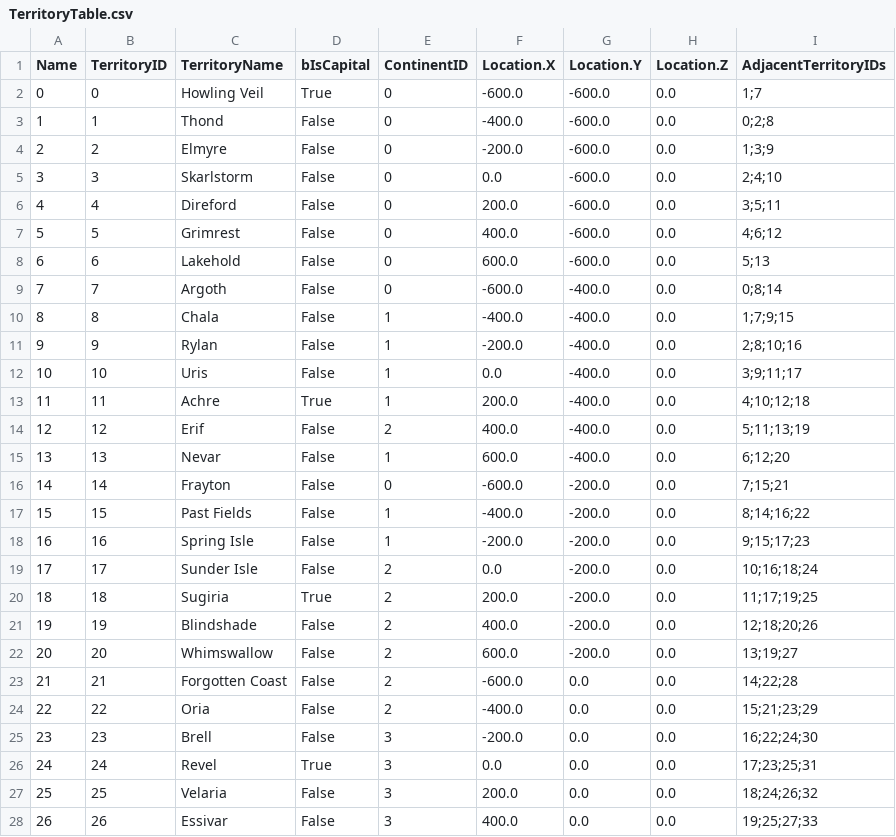
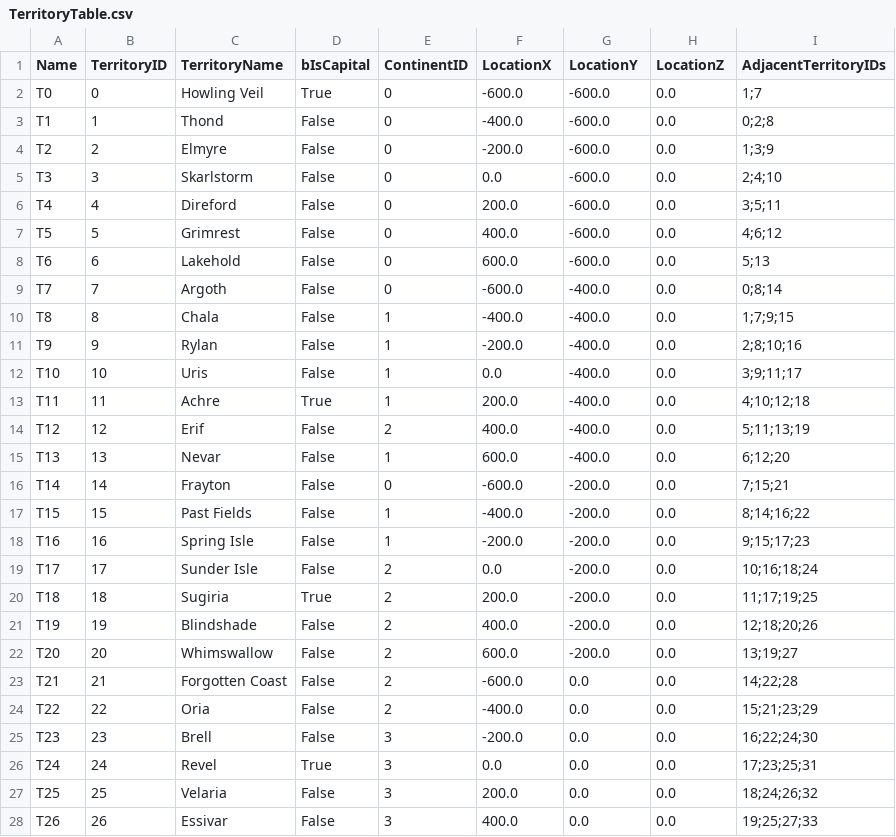
Before and after one commit to Matrocoles/Skald_TurnBasedStrategy_Code, a CSV file: Content/DataTables/TerritoryTable.csv, drawn as a sheet; only a part is shown; the diff covers the shown part only.

Commit message:
Fix TerritoryTable CSV for Unreal import

```diff
--- a/Content/DataTables/TerritoryTable.csv
+++ b/Content/DataTables/TerritoryTable.csv
@@ -1,28 +1,28 @@
-Name,TerritoryID,TerritoryName,bIsCapital,ContinentID,Location.X,Location.Y,Location.Z,AdjacentTerritoryIDs
-0,0,Howling Veil,True,0,-600.0,-600.0,0.0,"1;7"
-1,1,Thond,False,0,-400.0,-600.0,0.0,"0;2;8"
-2,2,Elmyre,False,0,-200.0,-600.0,0.0,"1;3;9"
-3,3,Skarlstorm,False,0,0.0,-600.0,0.0,"2;4;10"
-4,4,Direford,False,0,200.0,-600.0,0.0,"3;5;11"
-5,5,Grimrest,False,0,400.0,-600.0,0.0,"4;6;12"
-6,6,Lakehold,False,0,600.0,-600.0,0.0,"5;13"
-7,7,Argoth,False,0,-600.0,-400.0,0.0,"0;8;14"
-8,8,Chala,False,1,-400.0,-400.0,0.0,"1;7;9;15"
-9,9,Rylan,False,1,-200.0,-400.0,0.0,"2;8;10;16"
-10,10,Uris,False,1,0.0,-400.0,0.0,"3;9;11;17"
-11,11,Achre,True,1,200.0,-400.0,0.0,"4;10;12;18"
-12,12,Erif,False,2,400.0,-400.0,0.0,"5;11;13;19"
-13,13,Nevar,False,1,600.0,-400.0,0.0,"6;12;20"
-14,14,Frayton,False,0,-600.0,-200.0,0.0,"7;15;21"
-15,15,Past Fields,False,1,-400.0,-200.0,0.0,"8;14;16;22"
-16,16,Spring Isle,False,1,-200.0,-200.0,0.0,"9;15;17;23"
-17,17,Sunder Isle,False,2,0.0,-200.0,0.0,"10;16;18;24"
-18,18,Sugiria,True,2,200.0,-200.0,0.0,"11;17;19;25"
-19,19,Blindshade,False,2,400.0,-200.0,0.0,"12;18;20;26"
-20,20,Whimswallow,False,2,600.0,-200.0,0.0,"13;19;27"
-21,21,Forgotten Coast,False,2,-600.0,0.0,0.0,"14;22;28"
-22,22,Oria,False,2,-400.0,0.0,0.0,"15;21;23;29"
-23,23,Brell,False,3,-200.0,0.0,0.0,"16;22;24;30"
-24,24,Revel,True,3,0.0,0.0,0.0,"17;23;25;31"
-25,25,Velaria,False,3,200.0,0.0,0.0,"18;24;26;32"
-26,26,Essivar,False,3,400.0,0.0,0.0,"19;25;27;33"
+Name,TerritoryID,TerritoryName,bIsCapital,ContinentID,LocationX,LocationY,LocationZ,AdjacentTerritoryIDs
+T0,0,Howling Veil,True,0,-600.0,-600.0,0.0,1;7
+T1,1,Thond,False,0,-400.0,-600.0,0.0,0;2;8
+T2,2,Elmyre,False,0,-200.0,-600.0,0.0,1;3;9
+T3,3,Skarlstorm,False,0,0.0,-600.0,0.0,2;4;10
+T4,4,Direford,False,0,200.0,-600.0,0.0,3;5;11
+T5,5,Grimrest,False,0,400.0,-600.0,0.0,4;6;12
+T6,6,Lakehold,False,0,600.0,-600.0,0.0,5;13
+T7,7,Argoth,False,0,-600.0,-400.0,0.0,0;8;14
+T8,8,Chala,False,1,-400.0,-400.0,0.0,1;7;9;15
+T9,9,Rylan,False,1,-200.0,-400.0,0.0,2;8;10;16
+T10,10,Uris,False,1,0.0,-400.0,0.0,3;9;11;17
+T11,11,Achre,True,1,200.0,-400.0,0.0,4;10;12;18
+T12,12,Erif,False,2,400.0,-400.0,0.0,5;11;13;19
+T13,13,Nevar,False,1,600.0,-400.0,0.0,6;12;20
+T14,14,Frayton,False,0,-600.0,-200.0,0.0,7;15;21
+T15,15,Past Fields,False,1,-400.0,-200.0,0.0,8;14;16;22
+T16,16,Spring Isle,False,1,-200.0,-200.0,0.0,9;15;17;23
+T17,17,Sunder Isle,False,2,0.0,-200.0,0.0,10;16;18;24
+T18,18,Sugiria,True,2,200.0,-200.0,0.0,11;17;19;25
+T19,19,Blindshade,False,2,400.0,-200.0,0.0,12;18;20;26
+T20,20,Whimswallow,False,2,600.0,-200.0,0.0,13;19;27
+T21,21,Forgotten Coast,False,2,-600.0,0.0,0.0,14;22;28
+T22,22,Oria,False,2,-400.0,0.0,0.0,15;21;23;29
+T23,23,Brell,False,3,-200.0,0.0,0.0,16;22;24;30
+T24,24,Revel,True,3,0.0,0.0,0.0,17;23;25;31
+T25,25,Velaria,False,3,200.0,0.0,0.0,18;24;26;32
+T26,26,Essivar,False,3,400.0,0.0,0.0,19;25;27;33
```
Also changed, not shown: 16 edited cells elsewhere in this file.
